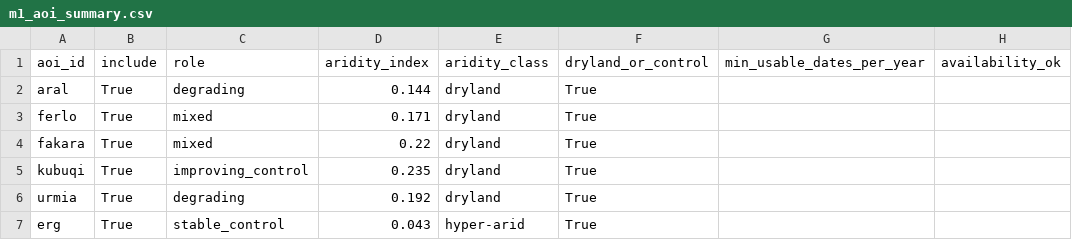
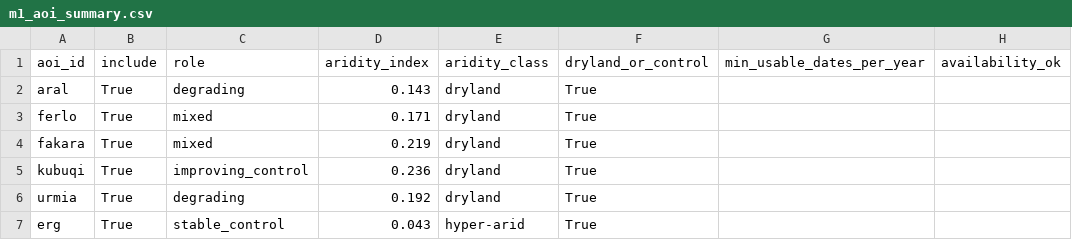
Before and after one commit to ckrvtz/cs482proj, a CSV file: reports/results/m1_aoi_summary.csv, drawn as a sheet; only a part is shown; the diff names each change by its address in the sheet, - before the commit and + after, or states it on an @@ line.

```diff
--- a/reports/results/m1_aoi_summary.csv
+++ b/reports/results/m1_aoi_summary.csv
-D2 (aridity_index): 0.144
+D2 (aridity_index): 0.143
-D4 (aridity_index): 0.22
+D4 (aridity_index): 0.219
-D5 (aridity_index): 0.235
+D5 (aridity_index): 0.236
```
Also changed, not shown: 6 other files.
